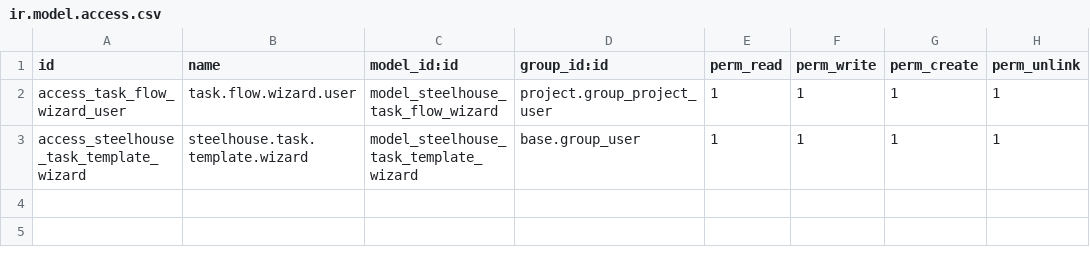
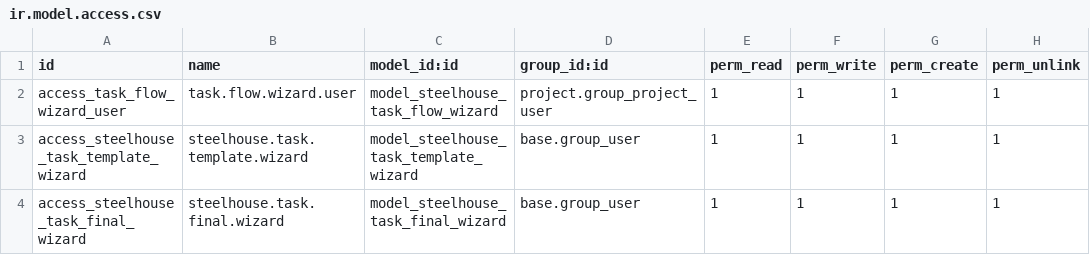
Before and after one commit to ejanezashvili/foladis_sakhli, a CSV file: addons/steelhouse_task_flow/security/ir.model.access.csv, drawn as a sheet; the diff names each change by its address in the sheet, - before the commit and + after, or states it on an @@ line.

```diff
--- a/addons/steelhouse_task_flow/security/ir.model.access.csv
+++ b/addons/steelhouse_task_flow/security/ir.model.access.csv
+row 4: access_steelhouse_task_final_wizard | steelhouse.task.final.wizard | model_steelhouse_task_final_wizard | base.group_user | 1 | 1 | 1 | 1
```
Also changed, not shown: 7 other files.
